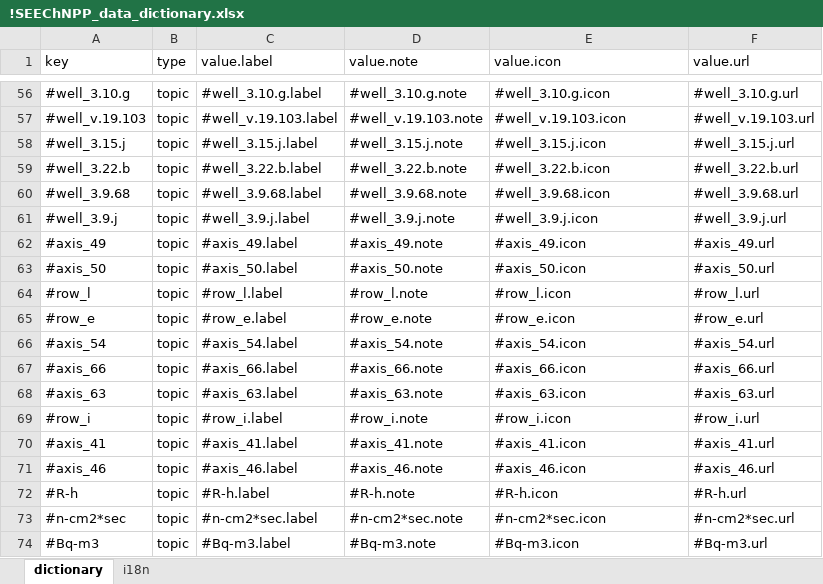
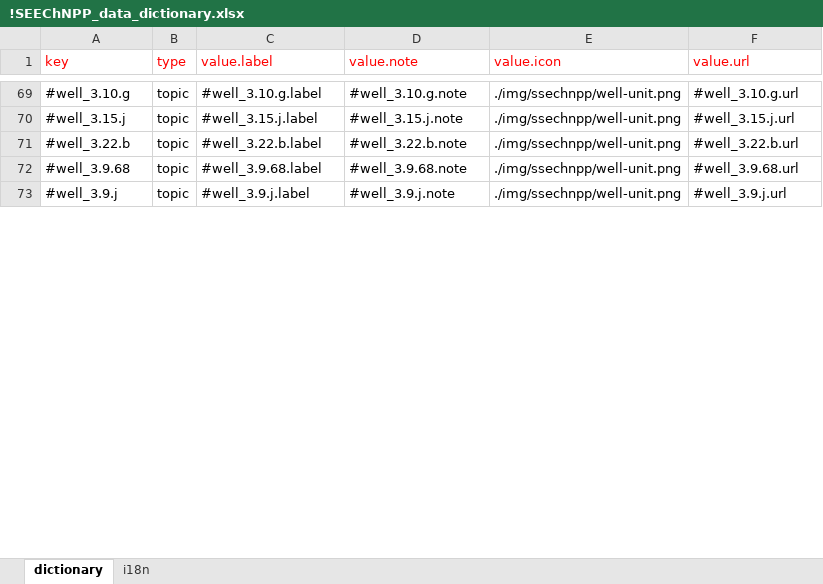
Before and after one commit to kpi-wdc/dj, an Excel workbook: wdc_libs/ssechnpp-utils/!SEEChNPP_data_dictionary.xlsx, sheet dictionary, drawn as a sheet; only a part is shown, gaps mark what is left out; values as stored, in another font and other column widths than the file's, no borders; removed rows and columns are numbered as before the commit, all else as after; the diff covers the shown part only; the diff names each change by its address in the sheet, - before the commit and + after, or states it on an @@ line.

```diff
--- a/wdc_libs/ssechnpp-utils/!SEEChNPP_data_dictionary.xlsx (sheet dictionary)
+++ b/wdc_libs/ssechnpp-utils/!SEEChNPP_data_dictionary.xlsx (sheet dictionary)
-A1:F1 text colour: black
+A1:F1 text colour: #FF0000
-E69 (value.icon): #well_3.10.g.icon
+E69 (value.icon): ./img/ssechnpp/well-unit.png
-row 57: #well_v.19.103 | topic | #well_v.19.103.label | #well_v.19.103.note | #well_v.19.103.icon | #well_v.19.103.url
-E70 (value.icon): #well_3.15.j.icon
+E70 (value.icon): ./img/ssechnpp/well-unit.png
-E71 (value.icon): #well_3.22.b.icon
+E71 (value.icon): ./img/ssechnpp/well-unit.png
-E72 (value.icon): #well_3.9.68.icon
+E72 (value.icon): ./img/ssechnpp/well-unit.png
-E73 (value.icon): #well_3.9.j.icon
+E73 (value.icon): ./img/ssechnpp/well-unit.png
-row 62: #axis_49 | topic | #axis_49.label | #axis_49.note | #axis_49.icon | #axis_49.url
-row 63: #axis_50 | topic | #axis_50.label | #axis_50.note | #axis_50.icon | #axis_50.url
-row 64: #row_l | topic | #row_l.label | #row_l.note | #row_l.icon | #row_l.url
-row 65: #row_e | topic | #row_e.label | #row_e.note | #row_e.icon | #row_e.url
-row 66: #axis_54 | topic | #axis_54.label | #axis_54.note | #axis_54.icon | #axis_54.url
-row 67: #axis_66 | topic | #axis_66.label | #axis_66.note | #axis_66.icon | #axis_66.url
-row 68: #axis_63 | topic | #axis_63.label | #axis_63.note | #axis_63.icon | #axis_63.url
-row 69: #row_i | topic | #row_i.label | #row_i.note | #row_i.icon | #row_i.url
-row 70: #axis_41 | topic | #axis_41.label | #axis_41.note | #axis_41.icon | #axis_41.url
-row 71: #axis_46 | topic | #axis_46.label | #axis_46.note | #axis_46.icon | #axis_46.url
-row 72: #R-h | topic | #R-h.label | #R-h.note | #R-h.icon | #R-h.url
-row 73: #n-cm2*sec | topic | #n-cm2*sec.label | #n-cm2*sec.note | #n-cm2*sec.icon | #n-cm2*sec.url
-row 74: #Bq-m3 | topic | #Bq-m3.label | #Bq-m3.note | #Bq-m3.icon | #Bq-m3.url
```
Also changed, not shown: 64 added rows, 63 removed rows, 2 moved rows and 2 edited cells elsewhere in this sheet, sheet i18n, wdc_libs/ssechnpp-utils/new data/NSMS_DAU_NFD.xlsx, wdc_libs/ssechnpp-utils/new data/SRMS_DAU_AIR_AAB.xlsx, 1 other file.
